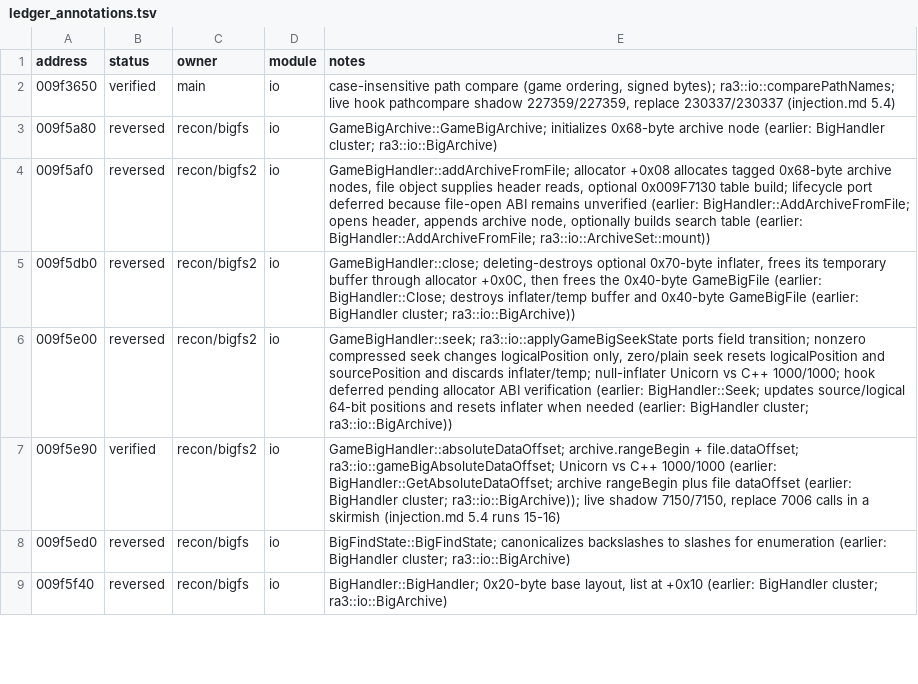
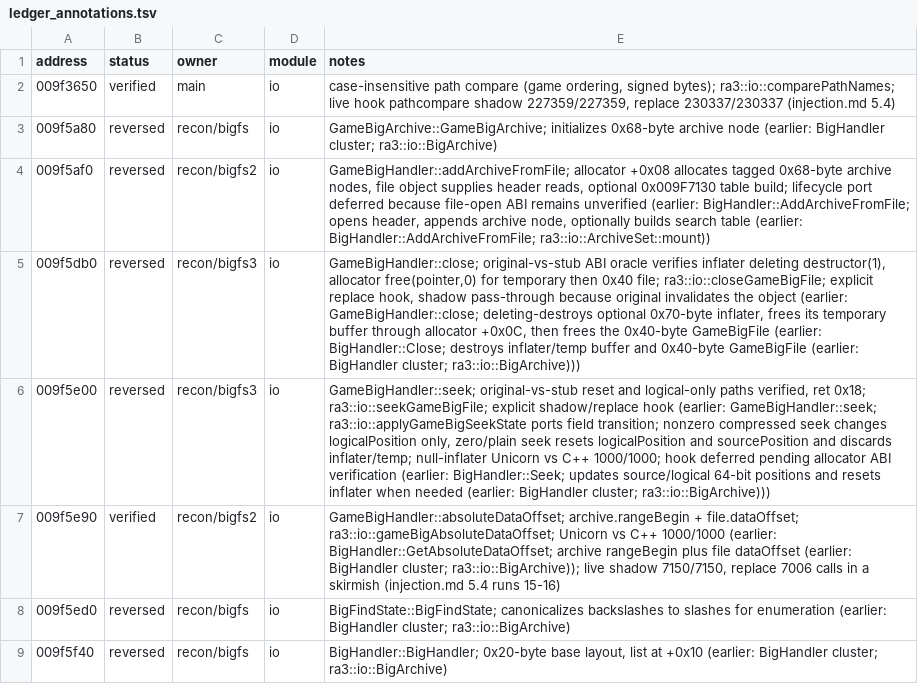
Before and after one commit to HolyCaonima/reaRa3, a TSV file: Ra3Source/docs/analysis/ra3_1.0/ledger_annotations.tsv, drawn as a sheet; only a part is shown; the diff covers the shown part only; the diff names each change by its address in the sheet, - before the commit and + after, or states it on an @@ line.

```diff
--- a/Ra3Source/docs/analysis/ra3_1.0/ledger_annotations.tsv
+++ b/Ra3Source/docs/analysis/ra3_1.0/ledger_annotations.tsv
-C5:C6 (owner): recon/bigfs2
+C5:C6 (owner): recon/bigfs3
-E5 (notes): GameBigHandler::close; deleting-destroys optional 0x70-byte inflater, frees its temporary buffer through allocator +0x0C, then frees the 0x40-byte GameBigFile (earlier: BigHandler::Close; destroys inflater/temp buffer and 0x40-byte GameBigFile (earlier: BigHandler cluster; ra3::io::BigArchive))
+E5 (notes): GameBigHandler::close; original-vs-stub ABI oracle verifies inflater deleting destructor(1), allocator free(pointer,0) for temporary then 0x40 file; ra3::io::closeGameBigFile; explicit replace hook, shadow pass-through because original invalidates the object (earlier: GameBigHandler::close; deleting-destroys optional 0x70-byte inflater, frees its temporary buffer through allocator +0x0C, then frees the 0x40-byte GameBigFile (earlier: BigHandler::Close; destroys inflater/temp buffer and 0x40-byte GameBigFile (earlier: BigHandler cluster; ra3::io::BigArchive)))
-E6 (notes): GameBigHandler::seek; ra3::io::applyGameBigSeekState ports field transition; nonzero compressed seek changes logicalPosition only, zero/plain seek resets logicalPosition and sourcePosition and discards inflater/temp; null-inflater Unicorn vs C++ 1000/1000; hook deferred pending allocator ABI verification (earlier: BigHandler::Seek; updates source/logical 64-bit positions and resets inflater when needed (earlier: BigHandler cluster; ra3::io::BigArchive))
+E6 (notes): GameBigHandler::seek; original-vs-stub reset and logical-only paths verified, ret 0x18; ra3::io::seekGameBigFile; explicit shadow/replace hook (earlier: GameBigHandler::seek; ra3::io::applyGameBigSeekState ports field transition; nonzero compressed seek changes logicalPosition only, zero/plain seek resets logicalPosition and sourcePosition and discards inflater/temp; null-inflater Unicorn vs C++ 1000/1000; hook deferred pending allocator ABI verification (earlier: BigHandler::Seek; updates source/logical 64-bit positions and resets inflater when needed (earlier: BigHandler cluster; ra3::io::BigArchive)))
```
Also changed, not shown: 2 added rows and 14 edited cells elsewhere in this file, 2 other files.
